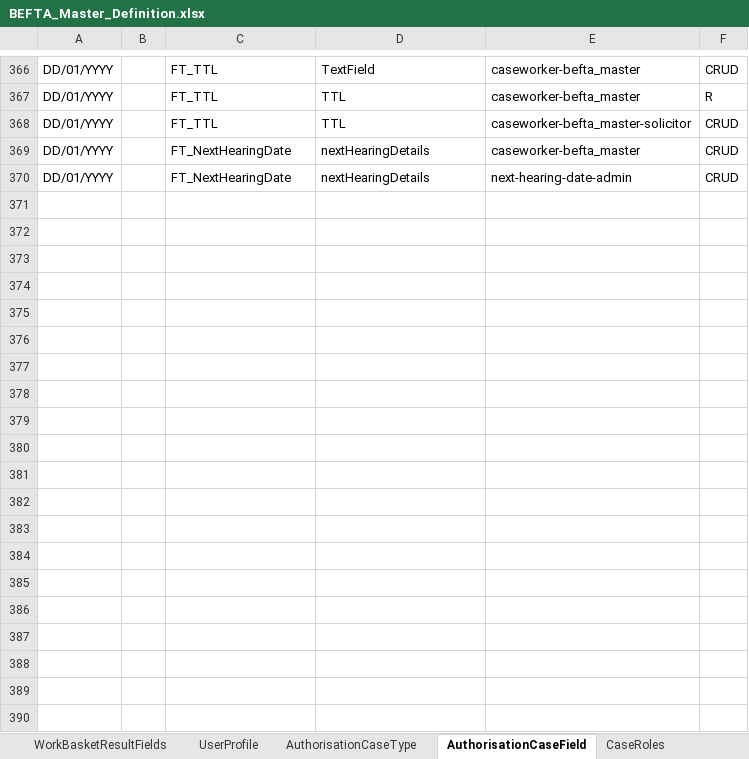
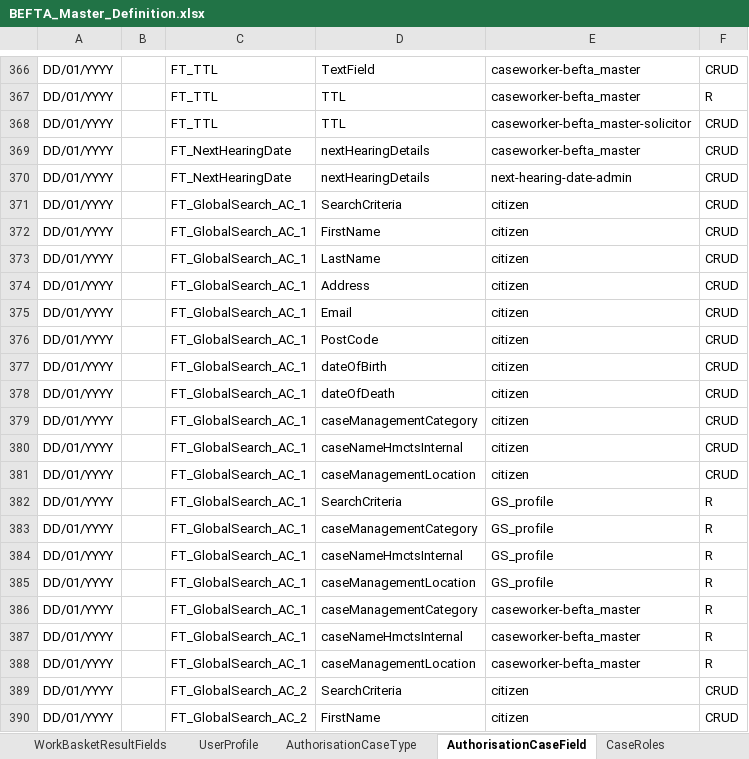
Before and after one commit to hmcts/ccd-test-definitions, an Excel workbook: src/main/resources/uk/gov/hmcts/ccd/test_definitions/excel/BEFTA_Master_Definition.xlsx, sheet AuthorisationCaseField, drawn as a sheet; only a part is shown, gaps mark what is left out; values as stored, in another font and other column widths than the file's, no borders; table styles not drawn; the diff covers the shown part only; the diff names each change by its address in the sheet, - before the commit and + after, or states it on an @@ line.

Commit message:
CCD-3694 test definitions for FTAs for CCD-3675
   [CCD-3675](https://tools.hmcts.net/jira/browse/CCD-3675)
   [CCD-3694](https://tools.hmcts.net/jira/browse/CCD-3694)

Test definitions for FTAs for CCD-3675.

```diff
--- a/src/main/resources/uk/gov/hmcts/ccd/test_definitions/excel/BEFTA_Master_Definition.xlsx (sheet AuthorisationCaseField)
+++ b/src/main/resources/uk/gov/hmcts/ccd/test_definitions/excel/BEFTA_Master_Definition.xlsx (sheet AuthorisationCaseField)
+row 371: DD/01/YYYY |  | FT_GlobalSearch_AC_1 | SearchCriteria | citizen | CRUD
+row 372: DD/01/YYYY |  | FT_GlobalSearch_AC_1 | FirstName | citizen | CRUD
+row 373: DD/01/YYYY |  | FT_GlobalSearch_AC_1 | LastName | citizen | CRUD
+row 374: DD/01/YYYY |  | FT_GlobalSearch_AC_1 | Address | citizen | CRUD
+row 375: DD/01/YYYY |  | FT_GlobalSearch_AC_1 | Email | citizen | CRUD
+row 376: DD/01/YYYY |  | FT_GlobalSearch_AC_1 | PostCode | citizen | CRUD
+row 377: DD/01/YYYY |  | FT_GlobalSearch_AC_1 | dateOfBirth | citizen | CRUD
+row 378: DD/01/YYYY |  | FT_GlobalSearch_AC_1 | dateOfDeath | citizen | CRUD
+row 379: DD/01/YYYY |  | FT_GlobalSearch_AC_1 | caseManagementCategory | citizen | CRUD
+row 380: DD/01/YYYY |  | FT_GlobalSearch_AC_1 | caseNameHmctsInternal | citizen | CRUD
+row 381: DD/01/YYYY |  | FT_GlobalSearch_AC_1 | caseManagementLocation | citizen | CRUD
+row 382: DD/01/YYYY |  | FT_GlobalSearch_AC_1 | SearchCriteria | GS_profile | R
+row 383: DD/01/YYYY |  | FT_GlobalSearch_AC_1 | caseManagementCategory | GS_profile | R
+row 384: DD/01/YYYY |  | FT_GlobalSearch_AC_1 | caseNameHmctsInternal | GS_profile | R
+row 385: DD/01/YYYY |  | FT_GlobalSearch_AC_1 | caseManagementLocation | GS_profile | R
+row 386: DD/01/YYYY |  | FT_GlobalSearch_AC_1 | caseManagementCategory | caseworker-befta_master | R
+row 387: DD/01/YYYY |  | FT_GlobalSearch_AC_1 | caseNameHmctsInternal | caseworker-befta_master | R
+row 388: DD/01/YYYY |  | FT_GlobalSearch_AC_1 | caseManagementLocation | caseworker-befta_master | R
+row 389: DD/01/YYYY |  | FT_GlobalSearch_AC_2 | SearchCriteria | citizen | CRUD
+row 390: DD/01/YYYY |  | FT_GlobalSearch_AC_2 | FirstName | citizen | CRUD
```
Also changed, not shown: 31 added rows elsewhere in this sheet, sheet CaseField, sheet AuthorisationCaseState, sheet CaseEvent, sheet RoleToAccessProfiles, sheet WorkBasketInputFields, sheet SearchInputFields, 9 more sheets, 50 other files.
